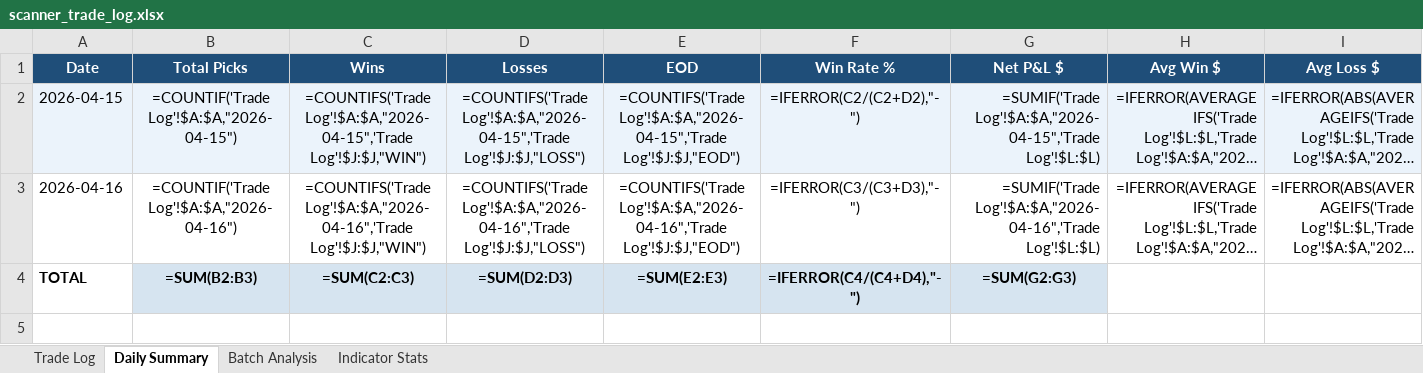
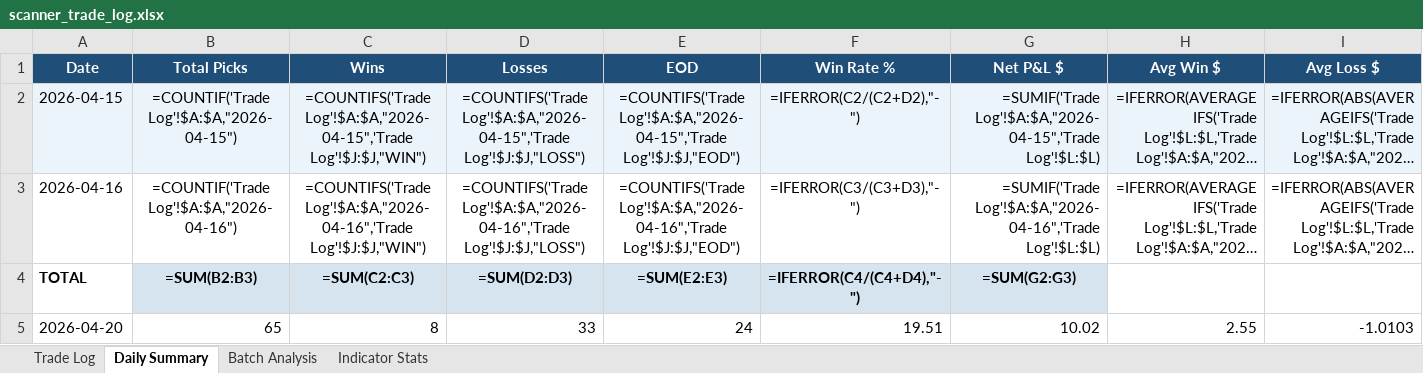
Before and after one commit to raveeshbhasin-assistant/momentum-scanner, an Excel workbook: scanner_trade_log.xlsx, sheet Daily Summary, drawn as a sheet; only a part is shown; long unchanged cells end in …; values as stored, in another font and other column widths than the file's, no borders; formulas without a stored value are shown as written; rows hold the shown columns only; the diff names each change by its address in the sheet, - before the commit and + after, or states it on an @@ line.

```diff
--- a/scanner_trade_log.xlsx (sheet Daily Summary)
+++ b/scanner_trade_log.xlsx (sheet Daily Summary)
+row 5: 2026-04-20 | 65 | 8 | 33 | 24 | 19.51 | 10.02 | 2.55 | -1.0103
```
Also changed, not shown: sheet Trade Log, sheet Batch Analysis, 2 other files.
